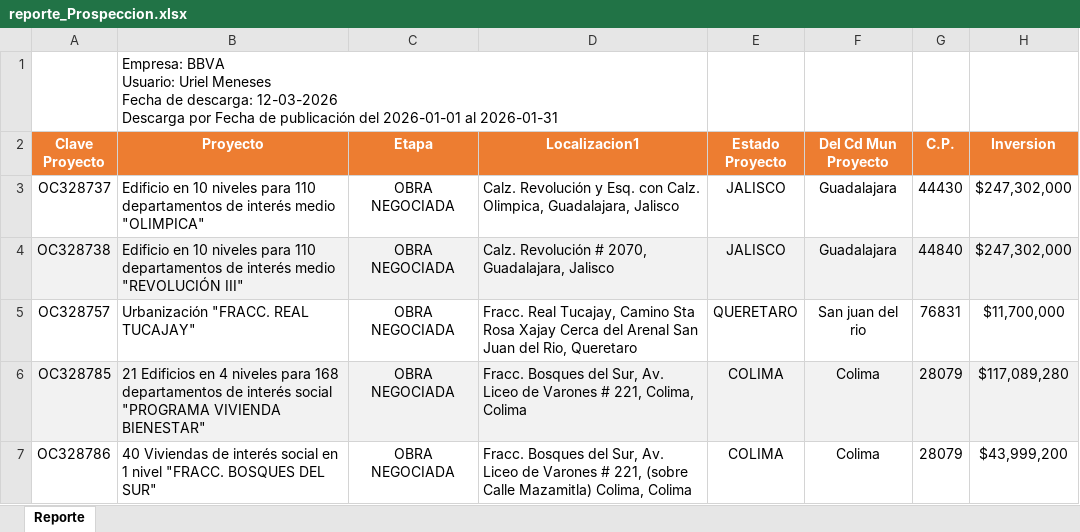
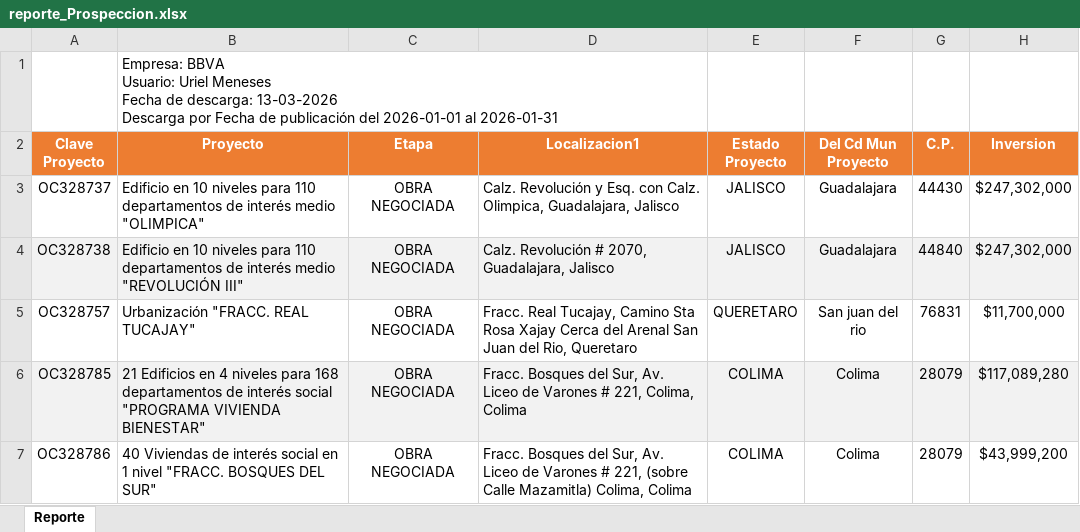
Before and after one commit to UrielMeneses849/BimsaETLV2, an Excel workbook: reporte_Prospeccion.xlsx, sheet Reporte, drawn as a sheet; only a part is shown; values as stored, in another font and other column widths than the file's, no borders; charts and pictures not drawn; ↵ is a line break in a cell; the diff names each change by its address in the sheet, - before the commit and + after, or states it on an @@ line.

```diff
--- a/reporte_Prospeccion.xlsx (sheet Reporte)
+++ b/reporte_Prospeccion.xlsx (sheet Reporte)
-B1 (Proyecto): …de descarga: 12-03-2026 ↵ Descarga por…
+B1 (Proyecto): …de descarga: 13-03-2026 ↵ Descarga por…
```
Also changed, not shown: reporte_Mapas.xlsx, templates/Prospeccion.xlsx, 3 other files.
